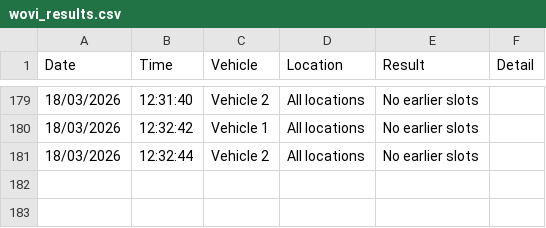
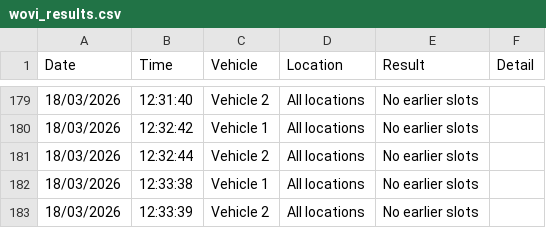
Before and after one commit to latifahaidari172/Qld-vehicle-inspection-monitor, a CSV file: wovi_results.csv, drawn as a sheet; only a part is shown, gaps mark what is left out.

Commit message:
results [skip ci]

```diff
--- a/wovi_results.csv
+++ b/wovi_results.csv
@@ -181 +181,3 @@ Date,Time,Vehicle,Location,Result,Detail
 18/03/2026,12:32:44,Vehicle 2,All locations,No earlier slots,
+18/03/2026,12:33:38,Vehicle 1,All locations,No earlier slots,
+18/03/2026,12:33:39,Vehicle 2,All locations,No earlier slots,
```
